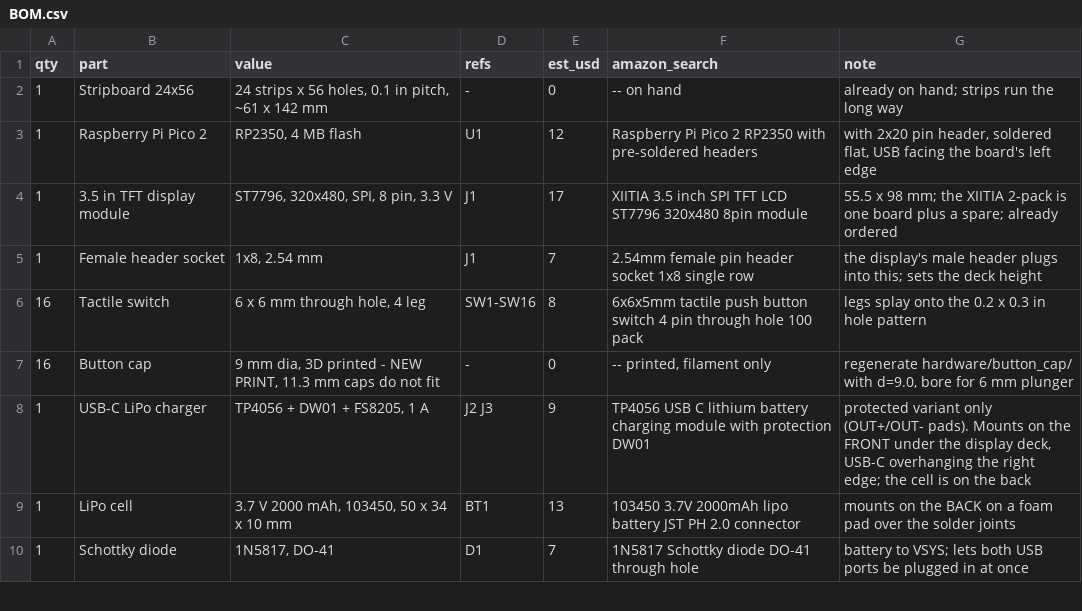
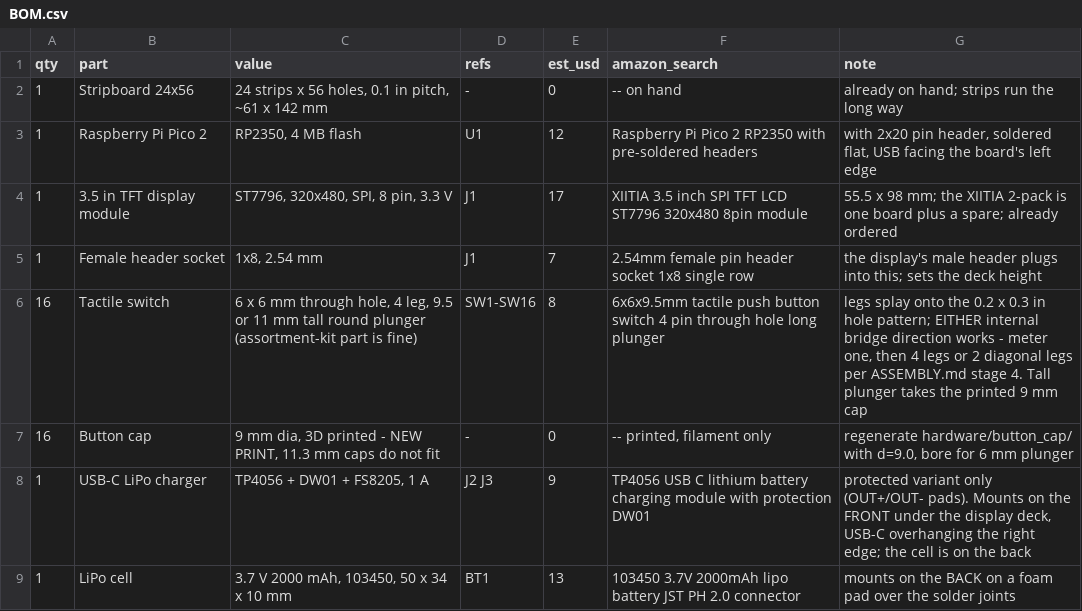
Before and after one commit to alex-berliner/mega_blastoise, a CSV file: hardware/stripboard_v2/BOM.csv, drawn as a sheet; only a part is shown; the shorter side is filled out with more unchanged rows.

```diff
--- a/hardware/stripboard_v2/BOM.csv
+++ b/hardware/stripboard_v2/BOM.csv
@@ -5,3 +5,3 @@ qty,part,value,refs,est_usd,amazon_search,note
 "1","Female header socket","1x8, 2.54 mm","J1","7","2.54mm female pin header socket 1x8 single row","the display's male header plugs into this; sets the deck height"
-"16","Tactile switch","6 x 6 mm through hole, 4 leg","SW1-SW16","8","6x6x5mm tactile push button switch 4 pin through hole 100 pack","legs splay onto the 0.2 x 0.3 in hole pattern"
+"16","Tactile switch","6 x 6 mm through hole, 4 leg, 9.5 or 11 mm tall round plunger (assortment-kit part is fine)","SW1-SW16","8","6x6x9.5mm tactile push button switch 4 pin through hole long plunger","legs splay onto the 0.2 x 0.3 in hole pattern; EITHER internal bridge direction works - meter one, then 4 legs or 2 diagonal legs per ASSEMBLY.md stage 4. Tall plunger takes the printed 9 mm cap"
 "16","Button cap","9 mm dia, 3D printed - NEW PRINT, 11.3 mm caps do not fit","-","0","-- printed, filament only","regenerate hardware/button_cap/ with d=9.0, bore for 6 mm plunger"
```
Also changed, not shown: 3 other files.
